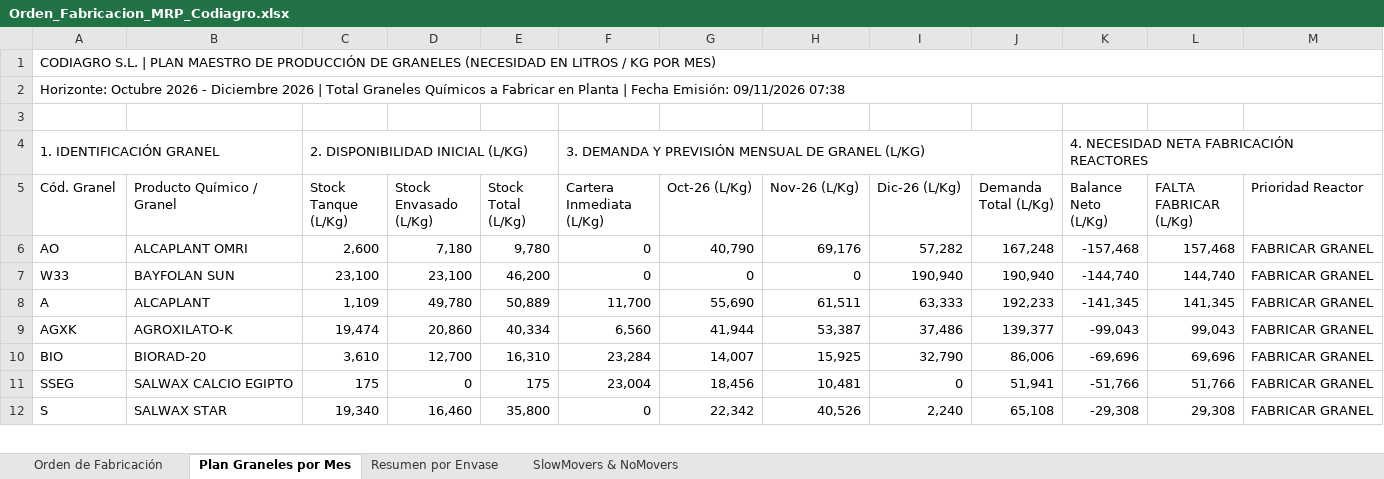
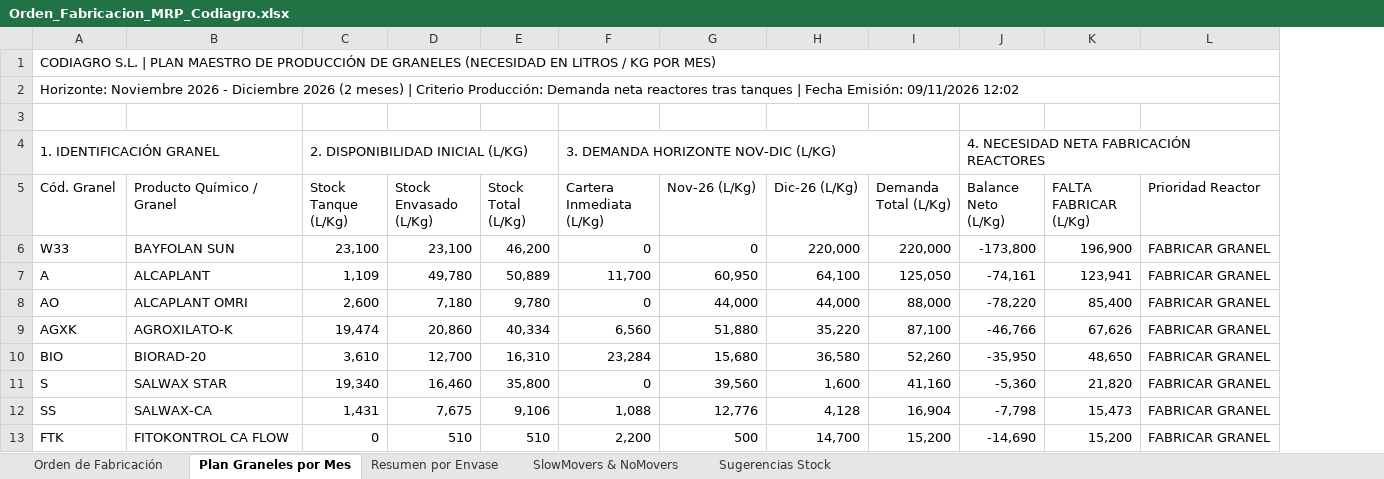
Before and after one commit to codiagrooscar/dashboard-presupuesto-2026, an Excel workbook: Orden_Fabricacion_MRP_Codiagro.xlsx, sheet Plan Graneles por Mes, drawn as a sheet; only a part is shown; values as stored, in another font and other column widths than the file's, no cell formats; removed rows and columns are numbered as before the commit, all else as after; the diff covers the shown part only; the diff names each change by its address in the sheet, - before the commit and + after, or states it on an @@ line.

Commit message:
feat: integracion de selector dual oficial vs revisado Q4 y auditoria CEO de sugerencias de stock

```diff
--- a/Orden_Fabricacion_MRP_Codiagro.xlsx (sheet Plan Graneles por Mes)
+++ b/Orden_Fabricacion_MRP_Codiagro.xlsx (sheet Plan Graneles por Mes)
+sheet tab: Sugerencias Stock
-column G (Oct-26 (L/Kg)), rows 7-10: 0 | 55,690 | 41,944 | 14,007; row 12: 22,342
-A2 (Cód. Granel): Horizonte: Octubre 2026 - Diciembre 2026 | Total Graneles Químicos a Fabricar en Planta | Fecha Emisión: 09/11/2026 07:38
+A2 (Cód. Granel): Horizonte: Noviembre 2026 - Diciembre 2026 (2 meses) | Criterio Producción: Demanda neta reactores tras tanques | Fecha Emisión: 09/11/2026 12:02
-F4 (Cartera Inmediata (L/Kg)): 3. DEMANDA Y PREVISIÓN MENSUAL DE GRANEL (L/KG)
+F4 (Cartera Inmediata (L/Kg)): 3. DEMANDA HORIZONTE NOV-DIC (L/KG)
-row 6: AO | ALCAPLANT OMRI | 2,600 | 7,180 | 9,780 | 0 | 40,790 | 69,176 | 57,282 | 167,248 | -157,468 | 157,468 | FABRICAR GRANEL
-H6 (Dic-26 (L/Kg)): 190,940
+H6 (Dic-26 (L/Kg)): 220,000
-I6 (Demanda Total (L/Kg)): 190,940
+I6 (Demanda Total (L/Kg)): 220,000
-J6 (Balance Neto (L/Kg)): -144,740
+J6 (Balance Neto (L/Kg)): -173,800
-K6 (FALTA FABRICAR (L/Kg)): 144,740
+K6 (FALTA FABRICAR (L/Kg)): 196,900
-G7 (Nov-26 (L/Kg)): 61,511
+G7 (Nov-26 (L/Kg)): 60,950
-H7 (Dic-26 (L/Kg)): 63,333
+H7 (Dic-26 (L/Kg)): 64,100
-I7 (Demanda Total (L/Kg)): 192,233
+I7 (Demanda Total (L/Kg)): 125,050
-J7 (Balance Neto (L/Kg)): -141,345
+J7 (Balance Neto (L/Kg)): -74,161
-K7 (FALTA FABRICAR (L/Kg)): 141,345
+K7 (FALTA FABRICAR (L/Kg)): 123,941
+row 8: AO | ALCAPLANT OMRI | 2,600 | 7,180 | 9,780 | 0 | 44,000 | 44,000 | 88,000 | -78,220 | 85,400 | FABRICAR GRANEL
-G9 (Nov-26 (L/Kg)): 53,387
+G9 (Nov-26 (L/Kg)): 51,880
-H9 (Dic-26 (L/Kg)): 37,486
+H9 (Dic-26 (L/Kg)): 35,220
-I9 (Demanda Total (L/Kg)): 139,377
+I9 (Demanda Total (L/Kg)): 87,100
-J9 (Balance Neto (L/Kg)): -99,043
+J9 (Balance Neto (L/Kg)): -46,766
-K9 (FALTA FABRICAR (L/Kg)): 99,043
+K9 (FALTA FABRICAR (L/Kg)): 67,626
-G10 (Nov-26 (L/Kg)): 15,925
+G10 (Nov-26 (L/Kg)): 15,680
-H10 (Dic-26 (L/Kg)): 32,790
+H10 (Dic-26 (L/Kg)): 36,580
-I10 (Demanda Total (L/Kg)): 86,006
+I10 (Demanda Total (L/Kg)): 52,260
-J10 (Balance Neto (L/Kg)): -69,696
+J10 (Balance Neto (L/Kg)): -35,950
-K10 (FALTA FABRICAR (L/Kg)): 69,696
+K10 (FALTA FABRICAR (L/Kg)): 48,650
-row 11: SSEG | SALWAX CALCIO EGIPTO | 175 | 0 | 175 | 23,004 | 18,456 | 10,481 | 0 | 51,941 | -51,766 | 51,766 | FABRICAR GRANEL
-G11 (Nov-26 (L/Kg)): 40,526
+G11 (Nov-26 (L/Kg)): 39,560
-H11 (Dic-26 (L/Kg)): 2,240
+H11 (Dic-26 (L/Kg)): 1,600
-I11 (Demanda Total (L/Kg)): 65,108
+I11 (Demanda Total (L/Kg)): 41,160
-J11 (Balance Neto (L/Kg)): -29,308
+J11 (Balance Neto (L/Kg)): -5,360
-K11 (FALTA FABRICAR (L/Kg)): 29,308
+K11 (FALTA FABRICAR (L/Kg)): 21,820
+row 12: SS | SALWAX-CA | 1,431 | 7,675 | 9,106 | 1,088 | 12,776 | 4,128 | 16,904 | -7,798 | 15,473 | FABRICAR GRANEL
+row 13: FTK | FITOKONTROL CA FLOW | 0 | 510 | 510 | 2,200 | 500 | 14,700 | 15,200 | -14,690 | 15,200 | FABRICAR GRANEL
```
Also changed, not shown: 31 added rows, 33 removed rows and 108 edited cells elsewhere in this sheet, sheet Orden de Fabricación, sheet SlowMovers & NoMovers, sheet Resumen por Envase, cell formats, Seguimiento_Presupuesto_Sep_2026.xlsx, web_dashboard/Orden_Fabricacion_MRP_Codiagro.xlsx, 17 other files.
